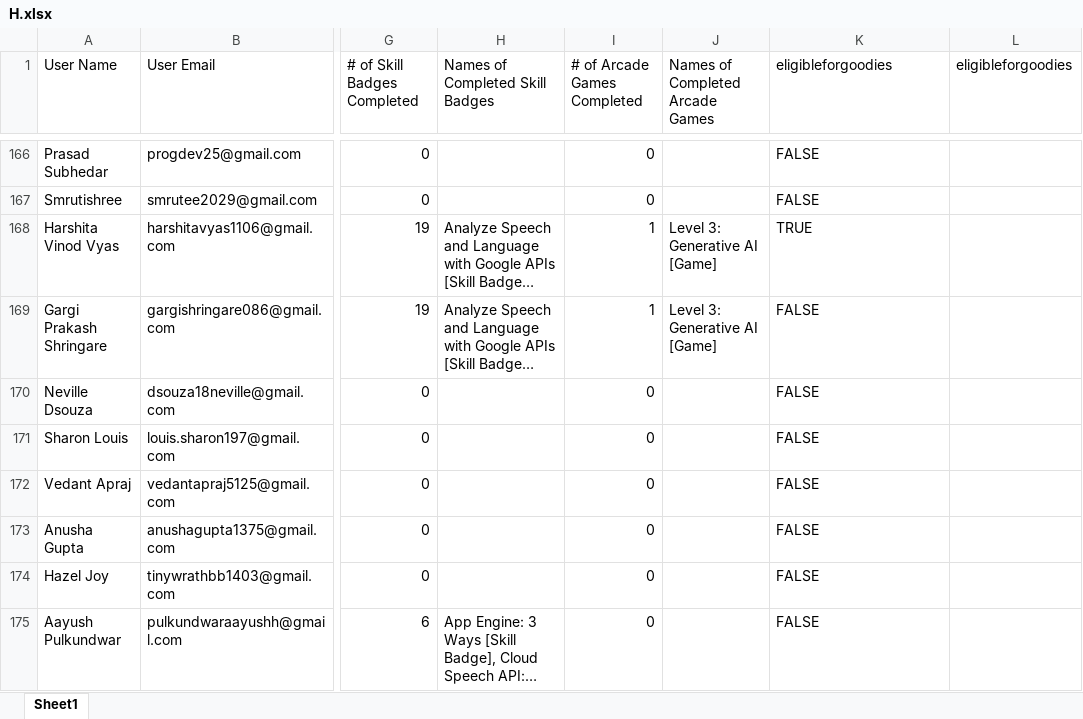
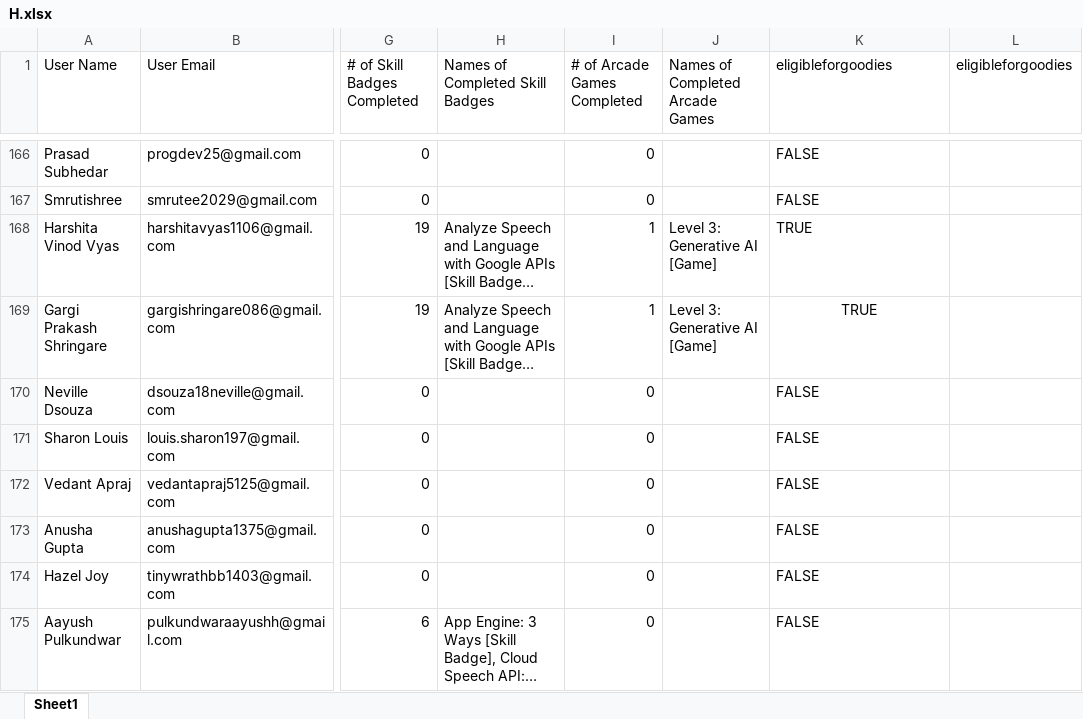
Before and after one commit to fRankEnstein1-1-1-1/GDGC_Cloud_Leaderboards, an Excel workbook: data/H.xlsx, sheet Sheet1, drawn as a sheet; only a part is shown, gaps mark what is left out; long unchanged cells end in …; values as stored, in another font and other column widths than the file's, no borders; the diff names each change by its address in the sheet, - before the commit and + after, or states it on an @@ line.

Commit message:
Cloud 15.3

```diff
--- a/data/H.xlsx (sheet Sheet1)
+++ b/data/H.xlsx (sheet Sheet1)
-K169 (eligibleforgoodies): FALSE
+K169 (eligibleforgoodies): TRUE
-K169 alignment: left
+K169 alignment: center
```
